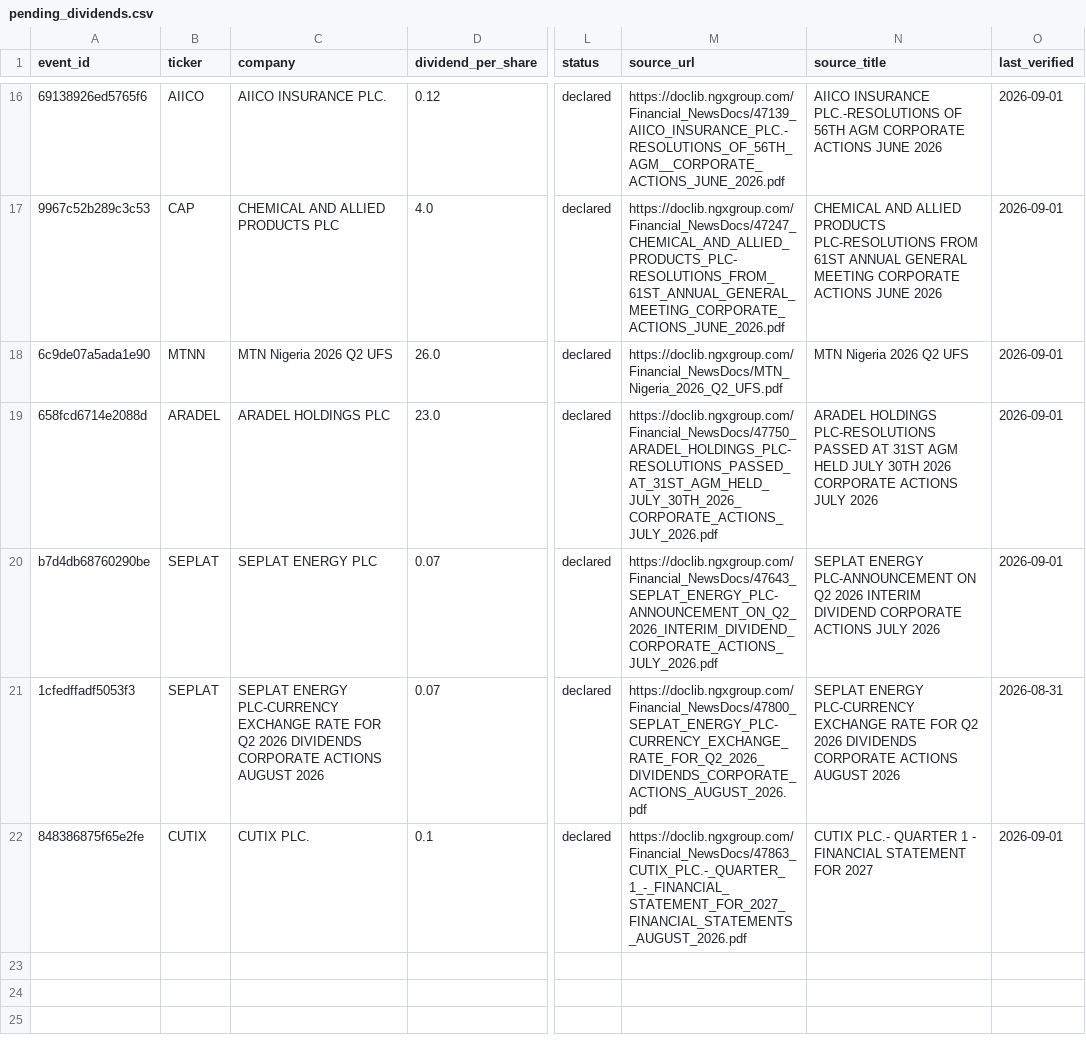
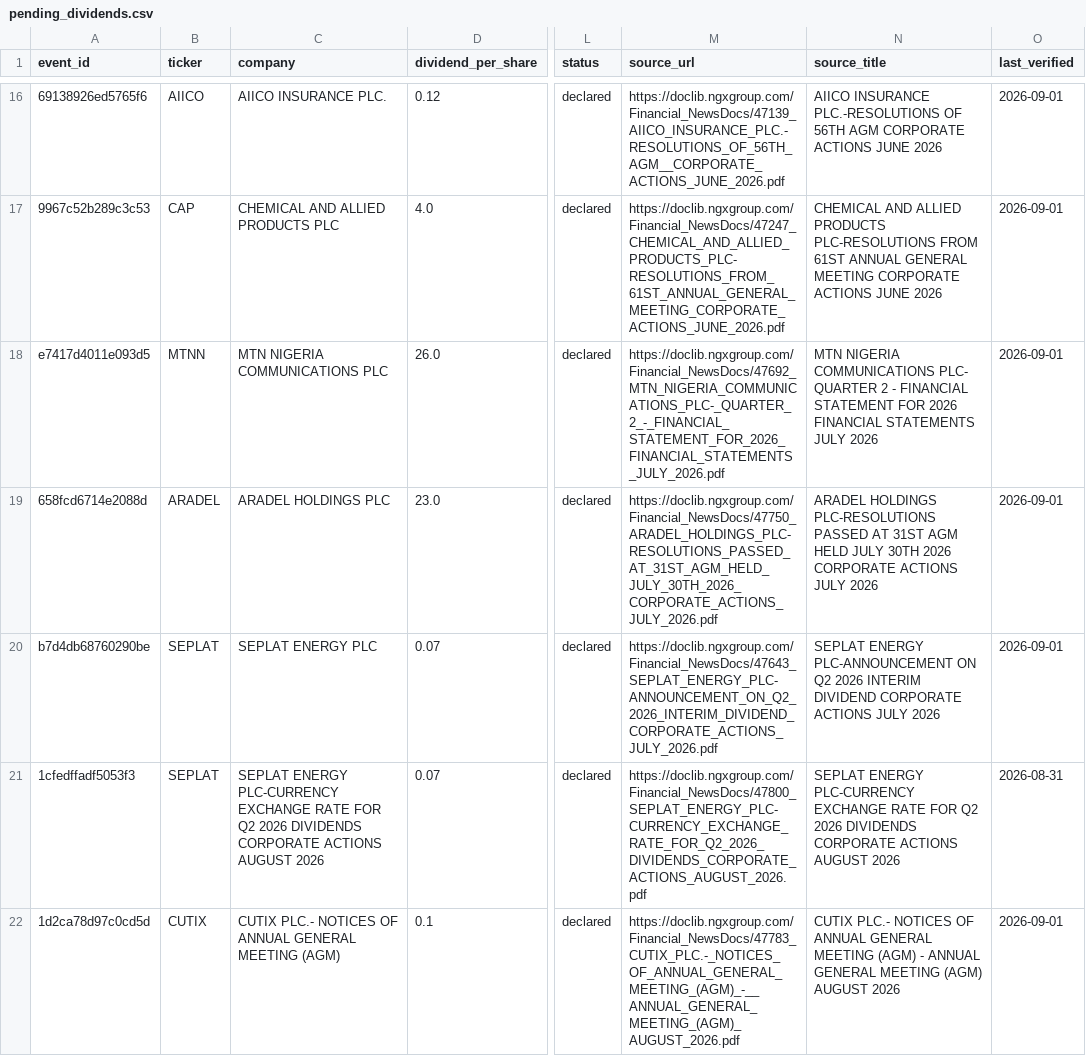
Before and after one commit to osargrrgrn/nairasheets-dividend-feed, a CSV file: docs/pending_dividends.csv, drawn as a sheet; only a part is shown, gaps mark what is left out; the diff names each change by its address in the sheet, - before the commit and + after, or states it on an @@ line.

```diff
--- a/docs/pending_dividends.csv
+++ b/docs/pending_dividends.csv
-A18 (event_id): 6c9de07a5ada1e90
+A18 (event_id): e7417d4011e093d5
-C18 (company): MTN Nigeria 2026 Q2 UFS
+C18 (company): MTN NIGERIA COMMUNICATIONS PLC
-M18 (source_url): https://doclib.ngxgroup.com/Financial_NewsDocs/MTN_Nigeria_2026_Q2_UFS.pdf
+M18 (source_url): https://doclib.ngxgroup.com/Financial_NewsDocs/47692_MTN_NIGERIA_COMMUNICATIONS_PLC-_QUARTER_2_-_FINANCIAL_STATEMENT_FOR_2026_FINANCIAL_STATEMENTS_JULY_2026.pdf
-N18 (source_title): MTN Nigeria 2026 Q2 UFS
+N18 (source_title): MTN NIGERIA COMMUNICATIONS PLC- QUARTER 2 - FINANCIAL STATEMENT FOR 2026 FINANCIAL STATEMENTS JULY 2026
-A22 (event_id): 848386875f65e2fe
+A22 (event_id): 1d2ca78d97c0cd5d
-C22 (company): CUTIX PLC.
+C22 (company): CUTIX PLC.- NOTICES OF ANNUAL GENERAL MEETING (AGM)
-M22 (source_url): https://doclib.ngxgroup.com/Financial_NewsDocs/47863_CUTIX_PLC.-_QUARTER_1_-_FINANCIAL_STATEMENT_FOR_2027_FINANCIAL_STATEMENTS_AUGUST_2026.pdf
+M22 (source_url): https://doclib.ngxgroup.com/Financial_NewsDocs/47783_CUTIX_PLC.-_NOTICES_OF_ANNUAL_GENERAL_MEETING_(AGM)_-__ANNUAL_GENERAL_MEETING_(AGM)_AUGUST_2026.pdf
-N22 (source_title): CUTIX PLC.- QUARTER 1 - FINANCIAL STATEMENT FOR 2027
+N22 (source_title): CUTIX PLC.- NOTICES OF ANNUAL GENERAL MEETING (AGM) - ANNUAL GENERAL MEETING (AGM) AUGUST 2026
```
Also changed, not shown: 3 other files.
